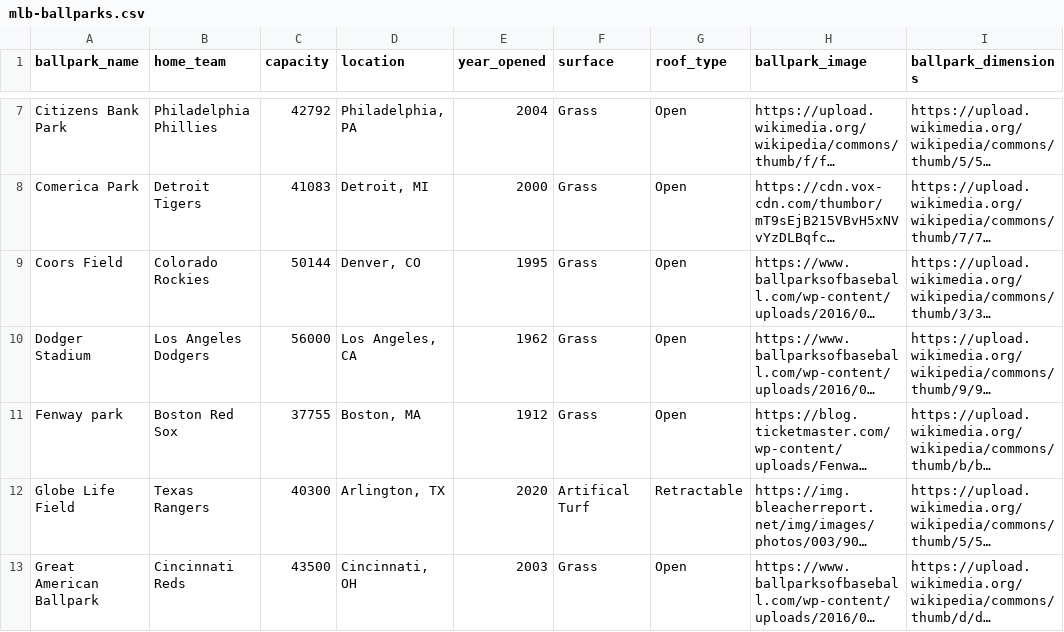
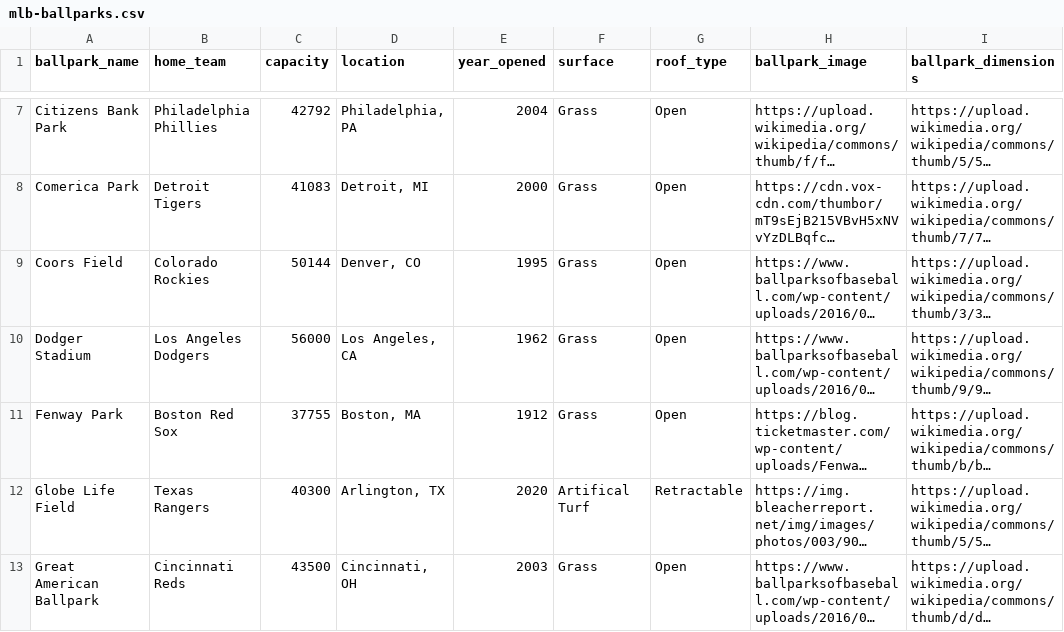
Before and after one commit to Pzecca7/specs-capstone-ballpark-app, a CSV file: data/mlb-ballparks.csv, drawn as a sheet; only a part is shown, gaps mark what is left out; long unchanged cells end in …; the diff names each change by its address in the sheet, - before the commit and + after, or states it on an @@ line.

```diff
--- a/data/mlb-ballparks.csv
+++ b/data/mlb-ballparks.csv
-A11 (ballpark_name): Fenway park
+A11 (ballpark_name): Fenway Park
```
Also changed, not shown: data/unique-features.csv, 9 other files.
